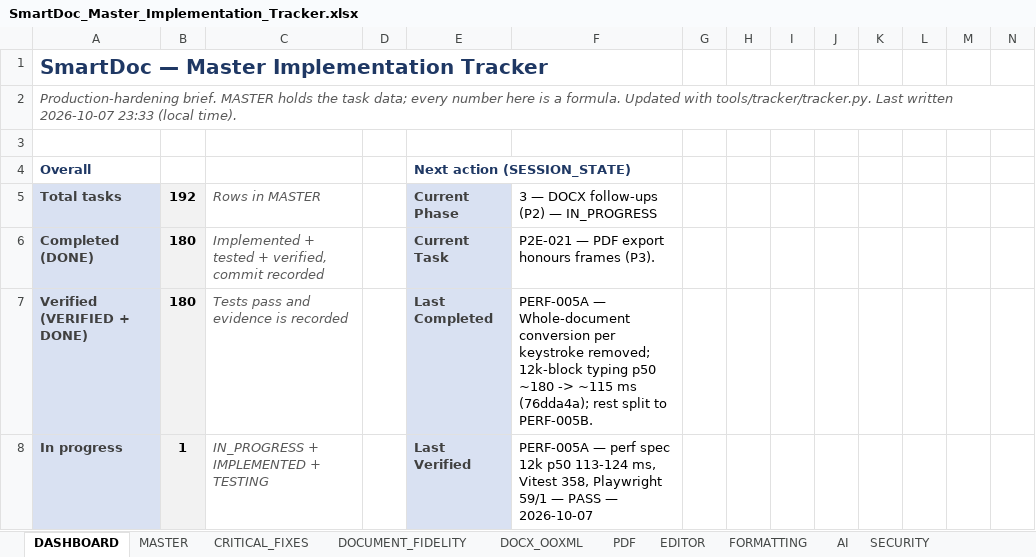
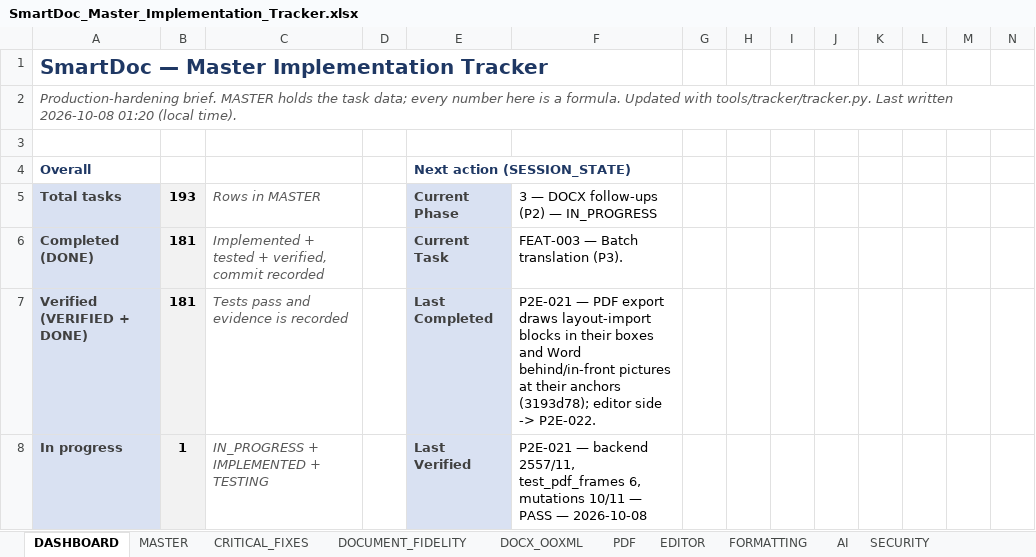
Before and after one commit to Drajeto07/claude, an Excel workbook: SmartDoc_Master_Implementation_Tracker.xlsx, sheet DASHBOARD, drawn as a sheet; only a part is shown; values as stored, in another font and other column widths than the file's, no borders; conditional formats not drawn; the diff covers the shown part only; the diff names each change by its address in the sheet, - before the commit and + after, or states it on an @@ line.

```diff
--- a/SmartDoc_Master_Implementation_Tracker.xlsx (sheet DASHBOARD)
+++ b/SmartDoc_Master_Implementation_Tracker.xlsx (sheet DASHBOARD)
-A2: …Last written 2026-10-07 23:33 (local time).
+A2: …Last written 2026-10-08 01:20 (local time).
-B5: 192
+B5: 193
-B6:B7: 180
+B6:B7: 181
-F6: P2E-021 — PDF export honours frames (P3).
+F6: FEAT-003 — Batch translation (P3).
-F7: PERF-005A — Whole-document conversion per keystroke removed; 12k-block typing p50 ~180 -> ~115 ms (76dda4a); rest split to PERF-005B.
+F7: P2E-021 — PDF export draws layout-import blocks in their boxes and Word behind/in-front pictures at their anchors (3193d78); editor side -> P2E-022.
-F8: PERF-005A — perf spec 12k p50 113-124 ms, Vitest 358, Playwright 59/1 — PASS — 2026-10-07
+F8: P2E-021 — backend 2557/11, test_pdf_frames 6, mutations 10/11 — PASS — 2026-10-08
```
Also changed, not shown: 1 added row, 1 removed row and 23 edited cells elsewhere in this sheet, sheet PDF_TO_EDITABLE, sheet MASTER, sheet TESTING, sheet SESSION_STATE, sheet CHANGE_LOG, formulas that keep their value, 2 other files.
